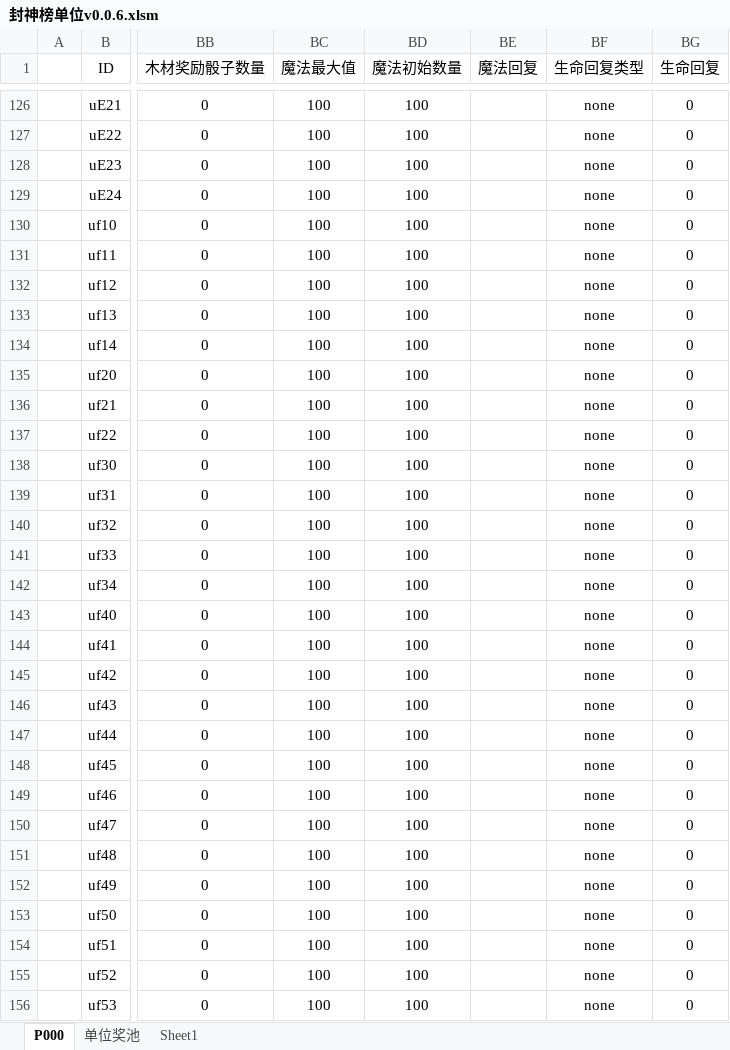
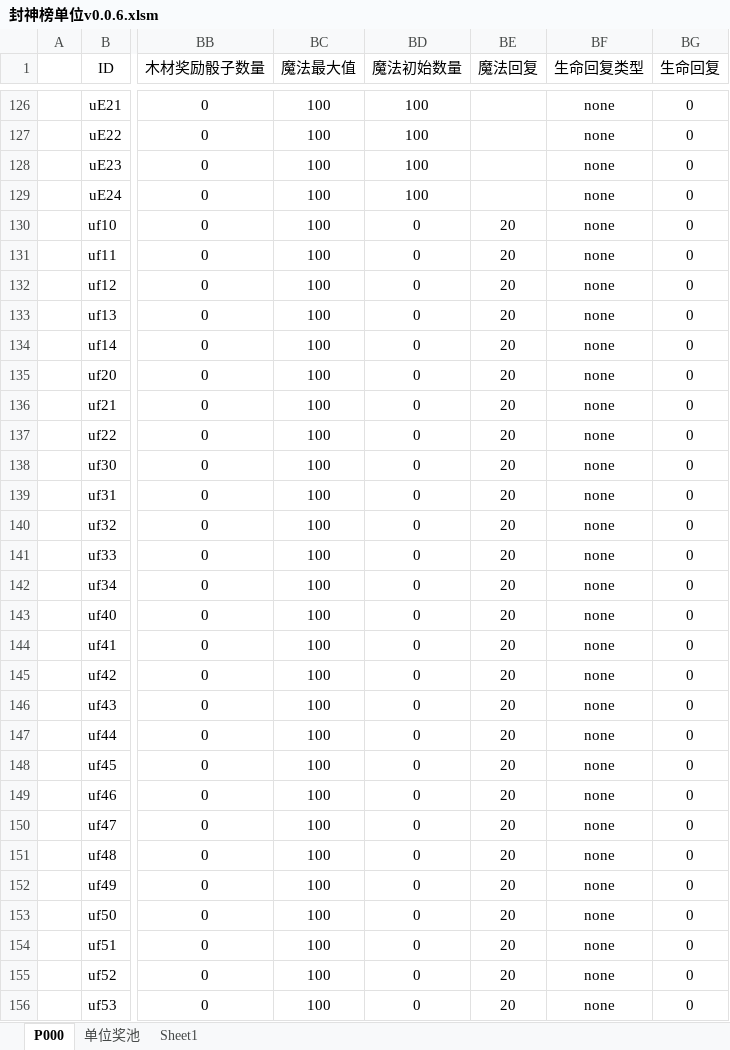
Before and after one commit to MageEgg/MageGame, an Excel workbook: 封神榜单位v0.0.6.xlsm, sheet P000, drawn as a sheet; only a part is shown, gaps mark what is left out; values as stored, in another font and other column widths than the file's, no borders; the diff covers the shown part only; the diff names each change by its address in the sheet, - before the commit and + after, or states it on an @@ line.

```diff
--- a/封神榜单位v0.0.6.xlsm (sheet P000)
+++ b/封神榜单位v0.0.6.xlsm (sheet P000)
-BD130:BD156 (魔法初始数量): 100
+BD130:BD156 (魔法初始数量): 0
-BE130:BE156 (魔法回复): (empty)
+BE130:BE156 (魔法回复): 20
```
Also changed, not shown: 112 edited cells elsewhere in this sheet, 6 other files.
